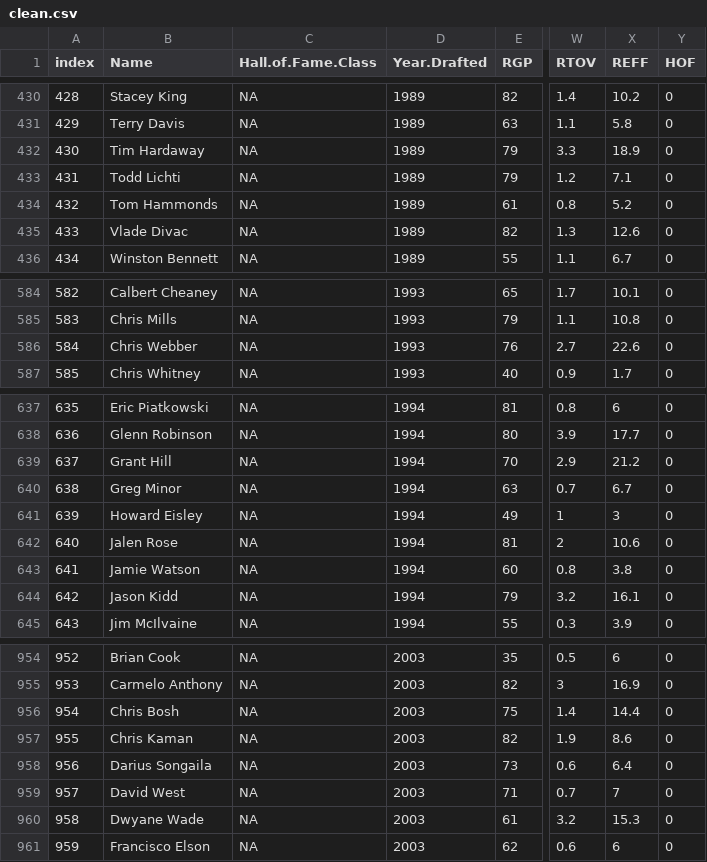
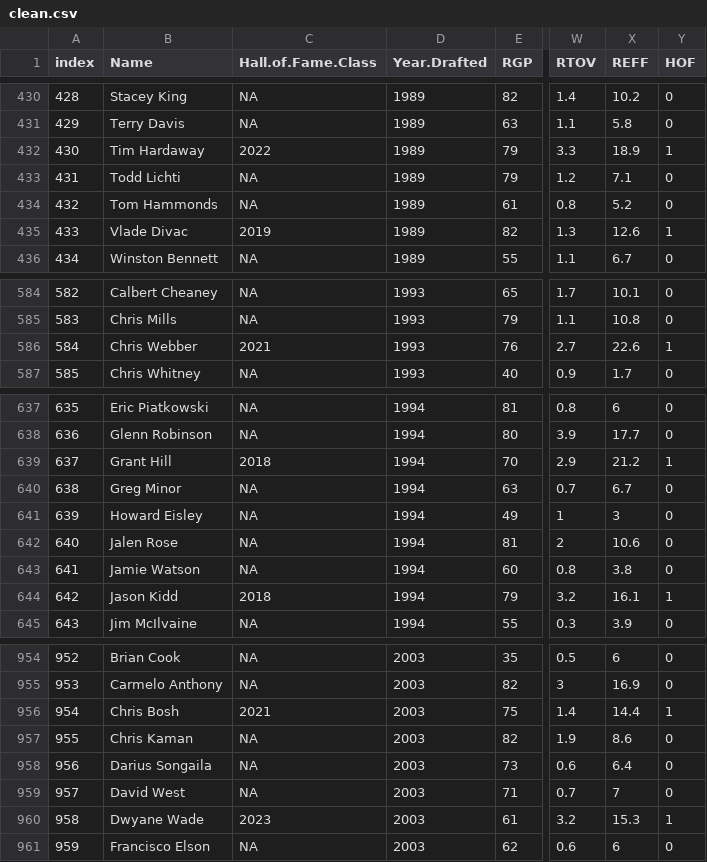
Before and after one commit to J-Krish/BIOS611, a CSV file: derived_data/clean.csv, drawn as a sheet; only a part is shown, gaps mark what is left out; the diff covers the shown part only; the diff names each change by its address in the sheet, - before the commit and + after, or states it on an @@ line.

```diff
--- a/derived_data/clean.csv
+++ b/derived_data/clean.csv
-C432 (Hall.of.Fame.Class): NA
+C432 (Hall.of.Fame.Class): 2022
-Y432 (HOF): 0
+Y432 (HOF): 1
-C435 (Hall.of.Fame.Class): NA
+C435 (Hall.of.Fame.Class): 2019
-Y435 (HOF): 0
+Y435 (HOF): 1
-C586 (Hall.of.Fame.Class): NA
+C586 (Hall.of.Fame.Class): 2021
-Y586 (HOF): 0
+Y586 (HOF): 1
-C639 (Hall.of.Fame.Class): NA
+C639 (Hall.of.Fame.Class): 2018
-Y639 (HOF): 0
+Y639 (HOF): 1
-C644 (Hall.of.Fame.Class): NA
+C644 (Hall.of.Fame.Class): 2018
-Y644 (HOF): 0
+Y644 (HOF): 1
-C956 (Hall.of.Fame.Class): NA
+C956 (Hall.of.Fame.Class): 2021
-Y956 (HOF): 0
+Y956 (HOF): 1
-C960 (Hall.of.Fame.Class): NA
+C960 (Hall.of.Fame.Class): 2023
-Y960 (HOF): 0
+Y960 (HOF): 1
```
Also changed, not shown: 24 edited cells elsewhere in this file, 3 other files.
